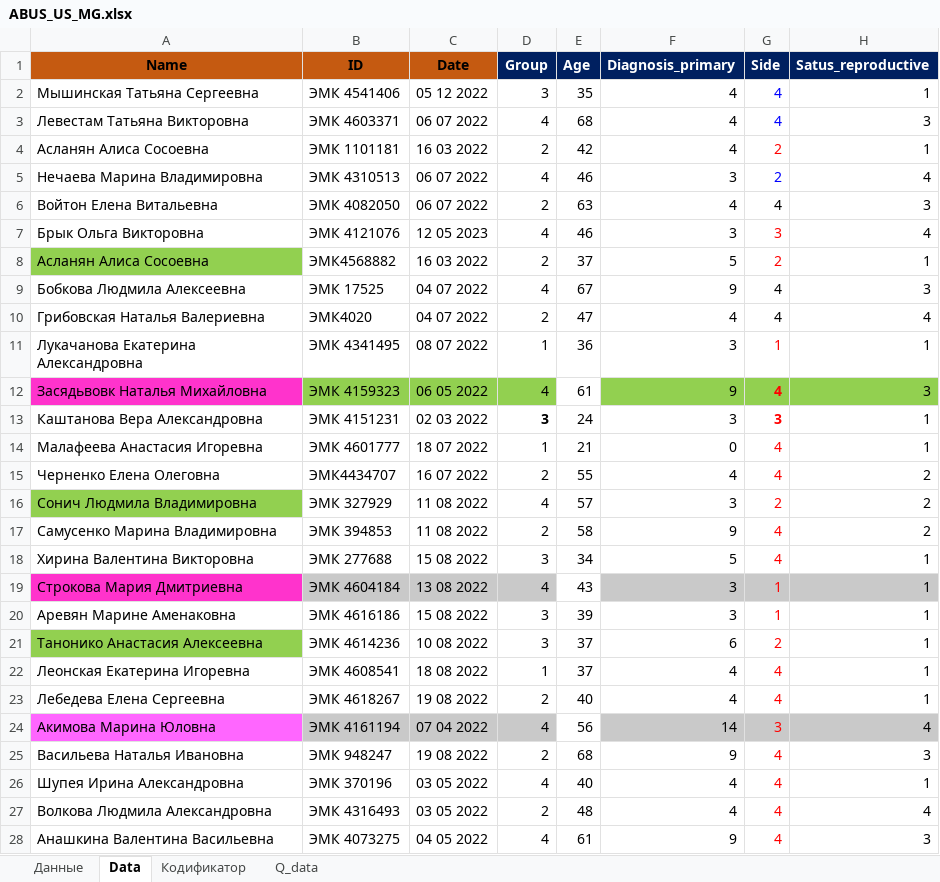
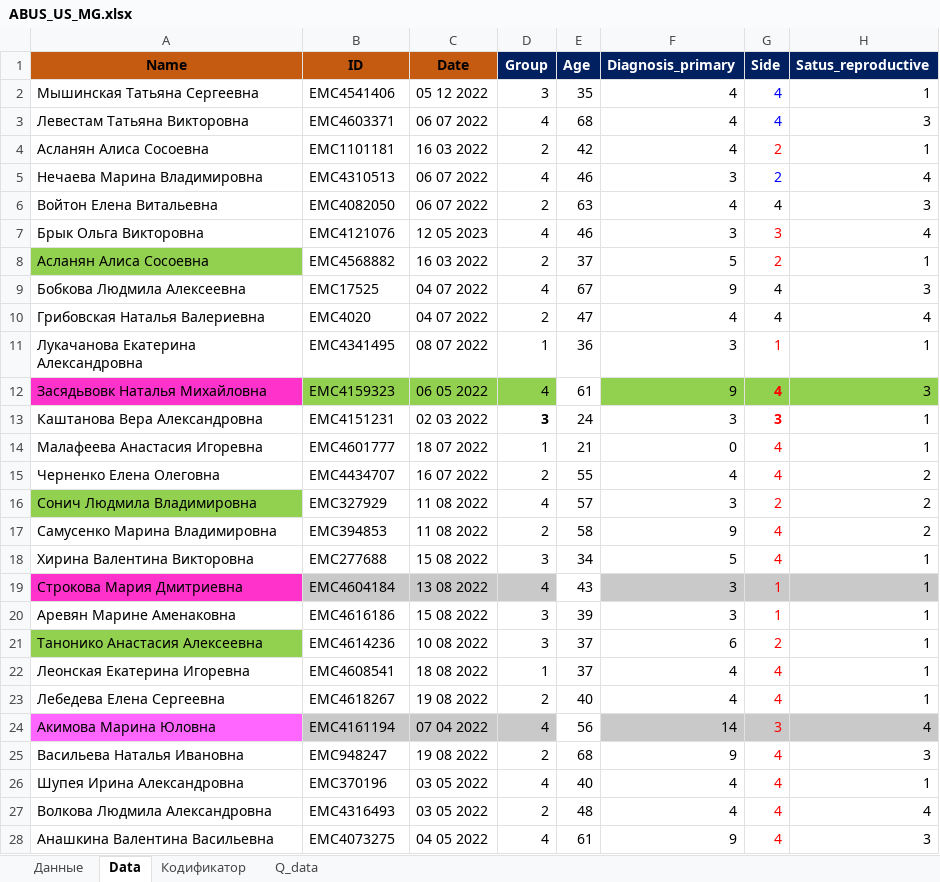
Before and after one commit to AndreyPovaliy/ABUS_US_diagnostics, an Excel workbook: ABUS_US_MG.xlsx, sheet Data, drawn as a sheet; only a part is shown; values as stored, in another font and other column widths than the file's, no borders; conditional formats not drawn; the diff covers the shown part only; the diff names each change by its address in the sheet, - before the commit and + after, or states it on an @@ line.

```diff
--- a/ABUS_US_MG.xlsx (sheet Data)
+++ b/ABUS_US_MG.xlsx (sheet Data)
-B2 (ID): ЭМК 4541406
+B2 (ID): EMC4541406
-B3 (ID): ЭМК 4603371
+B3 (ID): EMC4603371
-B4 (ID): ЭМК 1101181
+B4 (ID): EMC1101181
-B5 (ID): ЭМК 4310513
+B5 (ID): EMC4310513
-B6 (ID): ЭМК 4082050
+B6 (ID): EMC4082050
-B7 (ID): ЭМК 4121076
+B7 (ID): EMC4121076
-B8 (ID): ЭМК4568882
+B8 (ID): EMC4568882
-B9 (ID): ЭМК 17525
+B9 (ID): EMC17525
-B10 (ID): ЭМК4020
+B10 (ID): EMC4020
-B11 (ID): ЭМК 4341495
+B11 (ID): EMC4341495
-B12 (ID): ЭМК 4159323
+B12 (ID): EMC4159323
-B13 (ID): ЭМК 4151231
+B13 (ID): EMC4151231
-B14 (ID): ЭМК 4601777
+B14 (ID): EMC4601777
-B15 (ID): ЭМК4434707
+B15 (ID): EMC4434707
-B16 (ID): ЭМК 327929
+B16 (ID): EMC327929
-B17 (ID): ЭМК 394853
+B17 (ID): EMC394853
-B18 (ID): ЭМК 277688
+B18 (ID): EMC277688
-B19 (ID): ЭМК 4604184
+B19 (ID): EMC4604184
-B20 (ID): ЭМК 4616186
+B20 (ID): EMC4616186
-B21 (ID): ЭМК 4614236
+B21 (ID): EMC4614236
-B22 (ID): ЭМК 4608541
+B22 (ID): EMC4608541
-B23 (ID): ЭМК 4618267
+B23 (ID): EMC4618267
-B24 (ID): ЭМК 4161194
+B24 (ID): EMC4161194
-B25 (ID): ЭМК 948247
+B25 (ID): EMC948247
-B26 (ID): ЭМК 370196
+B26 (ID): EMC370196
-B27 (ID): ЭМК 4316493
+B27 (ID): EMC4316493
-B28 (ID): ЭМК 4073275
+B28 (ID): EMC4073275
```
Also changed, not shown: 2 removed rows and 571 edited cells elsewhere in this sheet, 01. Preprocessing data/data_CSV/02_US.xlsx, 01. Preprocessing data/data_CSV/03_MMG.xlsx, 15 other files.
